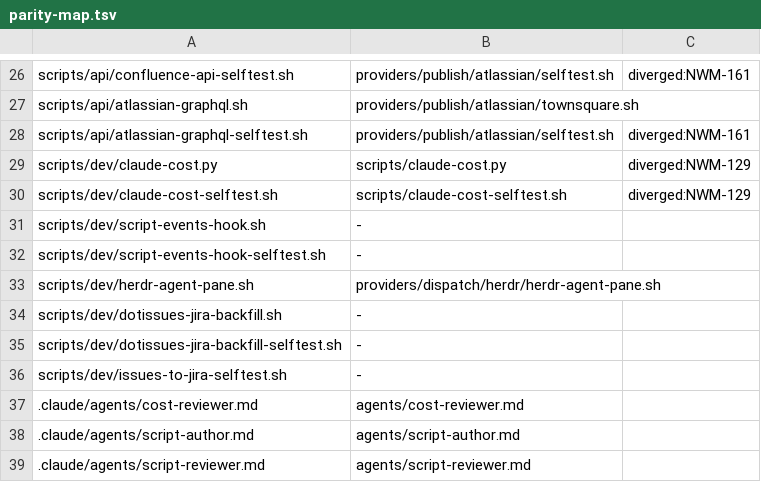
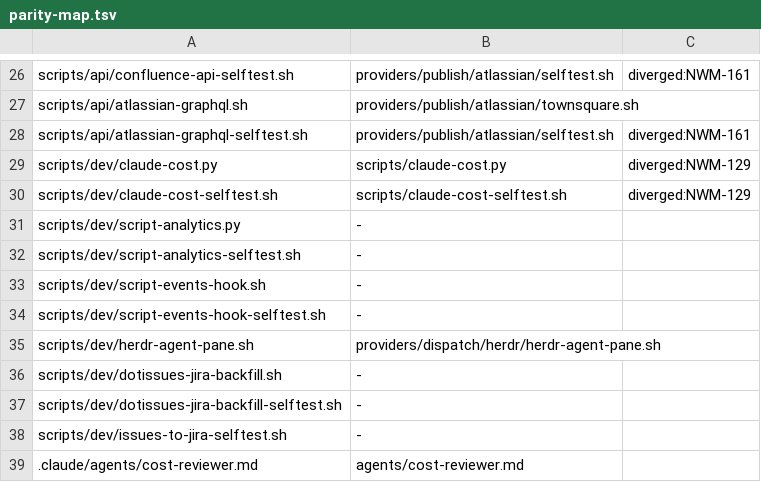
Before and after one commit to moneymikeMD/night-watchman, a TSV file: templates/parity-map.tsv, drawn as a sheet; only a part is shown, gaps mark what is left out; the shorter side is filled out with more unchanged rows; the diff names each change by its address in the sheet, - before the commit and + after, or states it on an @@ line.

Commit message:
fix: map homelab's script-analytics pair as not ported (LAB-228) (#83)
homelab keeps its own scripts/dev/script-analytics.py and its selftest
(LAB-228, same reasoning as NWM-129). night-watchman gave up its copy
under NWM-130, so the rows were removed and parity-sweep.sh listed the
pair under 'new'.

A diverged:LAB-228 row does not fit here. The LOCAL column resolves only
against this repo's root, and a marked row whose local file is missing
stays in drift and still sets exit 1. The ai-toolkit copy is outside
this map's scope. night-watchman carries neither file, so '-' (not
ported) is the correct row.

```diff
--- a/templates/parity-map.tsv
+++ b/templates/parity-map.tsv
+row 31: scripts/dev/script-analytics.py | -
+row 32: scripts/dev/script-analytics-selftest.sh | -
```
